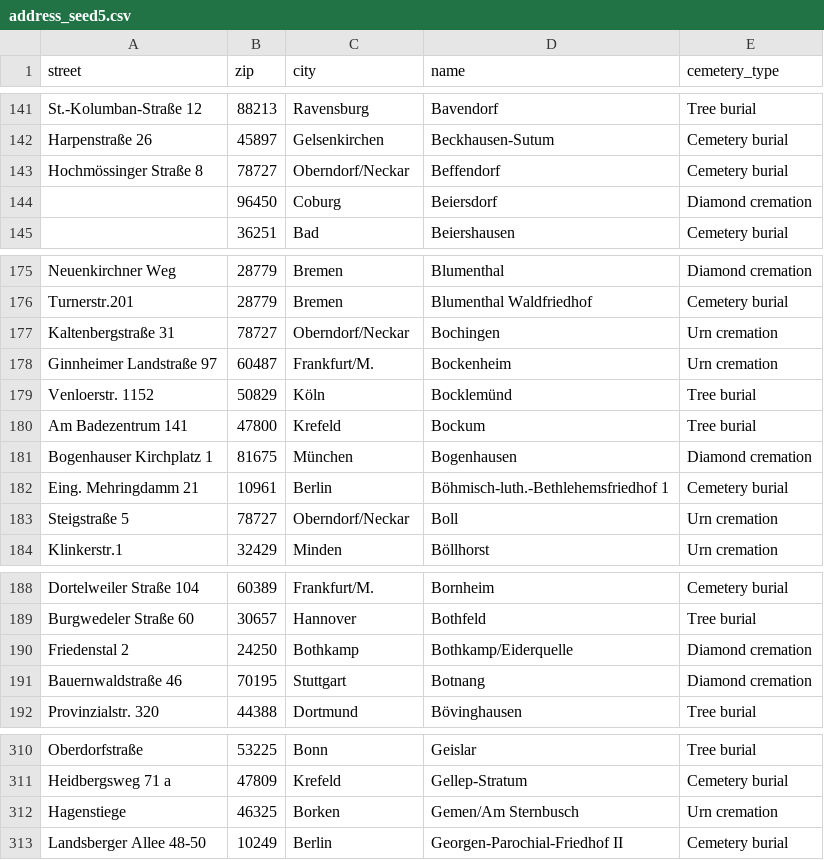
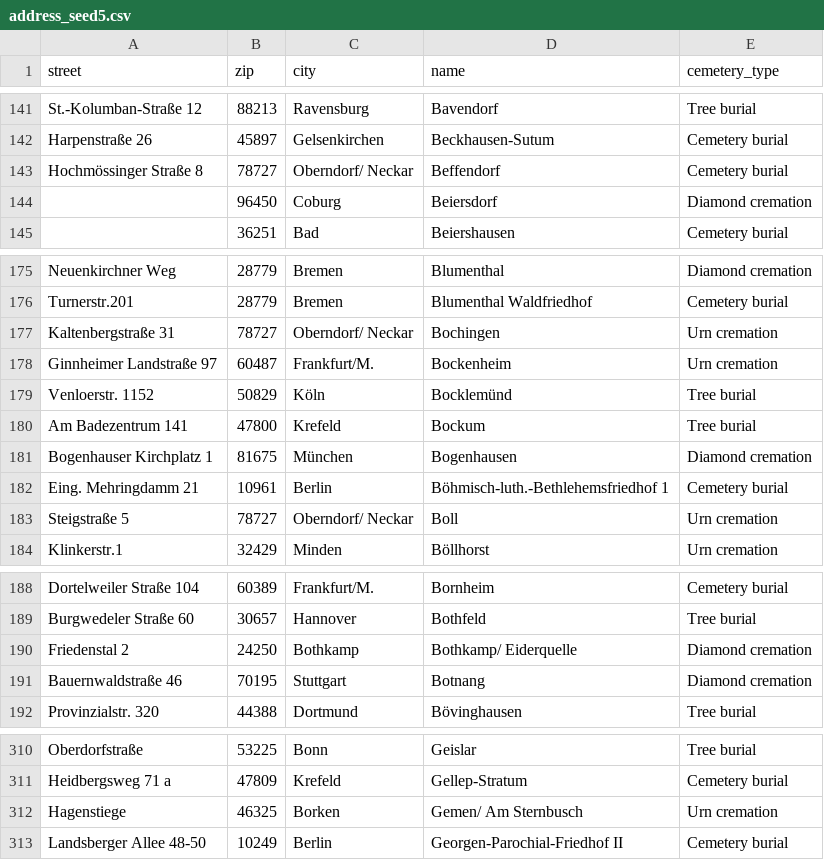
Before and after one commit to buggiplace/LW_last_journey, a CSV file: db/address_seed5.csv, drawn as a sheet; only a part is shown, gaps mark what is left out; the diff covers the shown part only.

```diff
--- a/db/address_seed5.csv
+++ b/db/address_seed5.csv
@@ -142,3 +142,3 @@ street,zip,city,name,cemetery_type,
 "Harpenstraße 26","45897","Gelsenkirchen","Beckhausen-Sutum","Cemetery burial"
-"Hochmössinger Straße 8","78727","Oberndorf/Neckar","Beffendorf","Cemetery burial"
+"Hochmössinger Straße 8","78727","Oberndorf/ Neckar","Beffendorf","Cemetery burial"
 "","96450","Coburg","Beiersdorf","Diamond cremation"
@@ -176,3 +176,3 @@ street,zip,city,name,cemetery_type,
 "Turnerstr.201","28779","Bremen","Blumenthal Waldfriedhof","Cemetery burial"
-"Kaltenbergstraße 31","78727","Oberndorf/Neckar","Bochingen","Urn cremation"
+"Kaltenbergstraße 31","78727","Oberndorf/ Neckar","Bochingen","Urn cremation"
 "Ginnheimer Landstraße 97","60487","Frankfurt/M.","Bockenheim","Urn cremation"
@@ -182,3 +182,3 @@ street,zip,city,name,cemetery_type,
 "Eing. Mehringdamm 21","10961","Berlin","Böhmisch-luth.-Bethlehemsfriedhof 1","Cemetery burial"
-"Steigstraße 5","78727","Oberndorf/Neckar","Boll","Urn cremation"
+"Steigstraße 5","78727","Oberndorf/ Neckar","Boll","Urn cremation"
 "Klinkerstr.1","32429","Minden","Böllhorst","Urn cremation"
@@ -189,3 +189,3 @@ street,zip,city,name,cemetery_type,
 "Burgwedeler Straße 60","30657","Hannover","Bothfeld","Tree burial"
-"Friedenstal 2","24250","Bothkamp","Bothkamp/Eiderquelle","Diamond cremation"
+"Friedenstal 2","24250","Bothkamp","Bothkamp/ Eiderquelle","Diamond cremation"
 "Bauernwaldstraße 46","70195","Stuttgart","Botnang","Diamond cremation"
@@ -311,3 +311,3 @@ street,zip,city,name,cemetery_type,
 "Heidbergsweg 71 a","47809","Krefeld","Gellep-Stratum","Cemetery burial"
-"Hagenstiege","46325","Borken","Gemen/Am Sternbusch","Urn cremation"
+"Hagenstiege","46325","Borken","Gemen/ Am Sternbusch","Urn cremation"
 "Landsberger Allee 48-50","10249","Berlin","Georgen-Parochial-Friedhof II","Cemetery burial"
```
Also changed, not shown: 11 edited cells elsewhere in this file.
